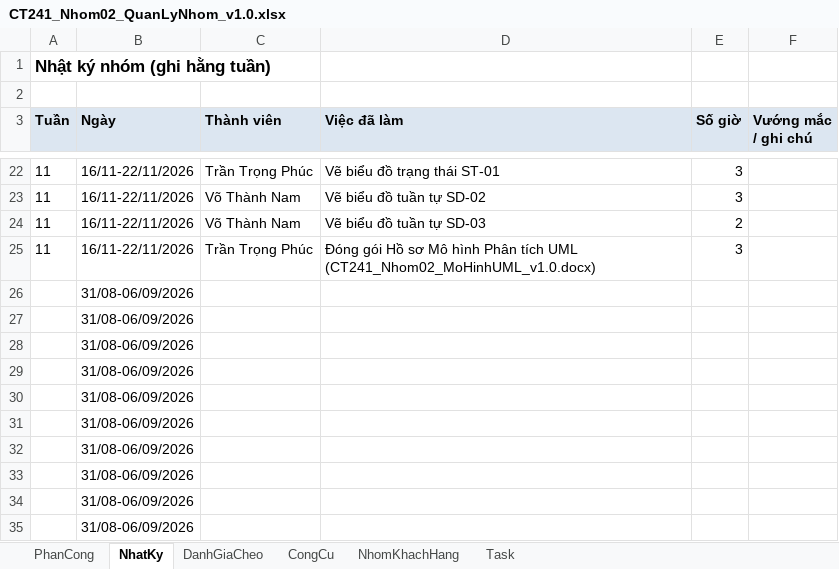
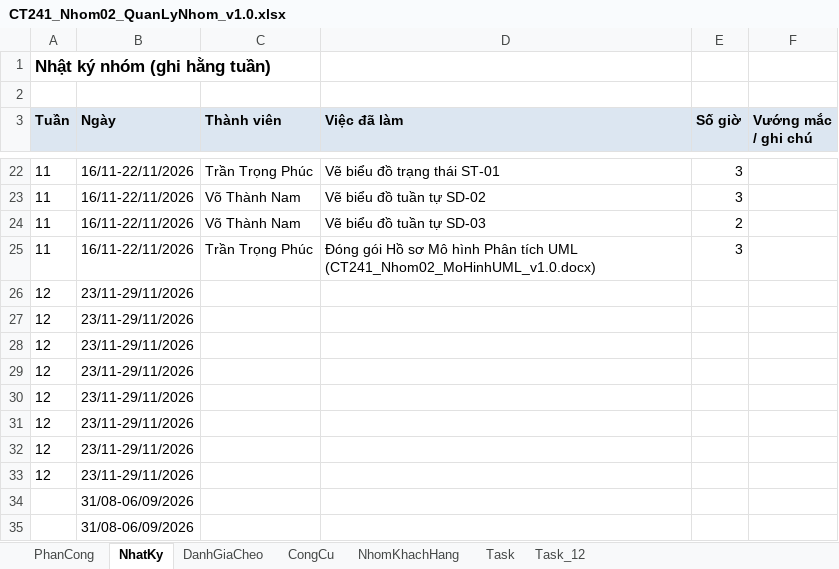
Before and after one commit to lexipit3268/CT241_DeTai05, an Excel workbook: 00_QuanLyNhom/CT241_Nhom02_QuanLyNhom_v1.0.xlsx, sheet NhatKy, drawn as a sheet; only a part is shown, gaps mark what is left out; values as stored, in another font and other column widths than the file's, no borders; removed rows and columns are numbered as before the commit, all else as after; the diff names each change by its address in the sheet, - before the commit and + after, or states it on an @@ line.

```diff
--- a/00_QuanLyNhom/CT241_Nhom02_QuanLyNhom_v1.0.xlsx (sheet NhatKy)
+++ b/00_QuanLyNhom/CT241_Nhom02_QuanLyNhom_v1.0.xlsx (sheet NhatKy)
+sheet tab: Task_12
-row 26:  | 31/08-06/09/2026
-row 27:  | 31/08-06/09/2026
-row 28:  | 31/08-06/09/2026
-row 29:  | 31/08-06/09/2026
-row 30:  | 31/08-06/09/2026
-row 31:  | 31/08-06/09/2026
-row 32:  | 31/08-06/09/2026
-row 33:  | 31/08-06/09/2026
+row 26: 12 | 23/11-29/11/2026
+row 27: 12 | 23/11-29/11/2026
+row 28: 12 | 23/11-29/11/2026
+row 29: 12 | 23/11-29/11/2026
+row 30: 12 | 23/11-29/11/2026
+row 31: 12 | 23/11-29/11/2026
+row 32: 12 | 23/11-29/11/2026
+row 33: 12 | 23/11-29/11/2026
```
Also changed, not shown: sheet PhanCong, charts or pictures, 7 other files.
